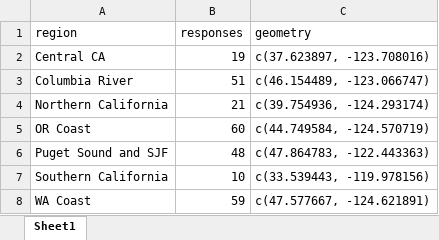
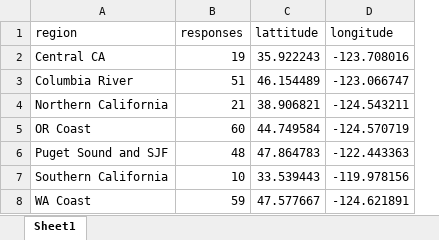
Before and after one commit to lknelson05/climate_perceptions, an Excel workbook: data/region counts and lat long.xlsx, sheet Sheet1, drawn as a sheet; values as stored, in another font and other column widths than the file's, no borders; removed rows and columns are numbered as before the commit, all else as after; the diff names each change by its address in the sheet, - before the commit and + after, or states it on an @@ line.

```diff
--- a/data/region counts and lat long.xlsx (sheet Sheet1)
+++ b/data/region counts and lat long.xlsx (sheet Sheet1)
-column C (geometry), rows 2-8: c(37.623897, -123.708016) | c(46.154489, -123.066747) | c(39.754936, -124.293174) | c(44.749584, -124.570719) | c(47.864783, -122.443363) | c(33.539443, -119.978156) | c(47.577667, -124.621891)
+column C (lattitude), rows 2-8: 35.922243 | 46.154489 | 38.906821 | 44.749584 | 47.864783 | 33.539443 | 47.577667
+column D (longitude), rows 2-8: -123.708016 | -123.066747 | -124.543211 | -124.570719 | -122.443363 | -119.978156 | -124.621891
```
Also changed, not shown: 28 other files.
